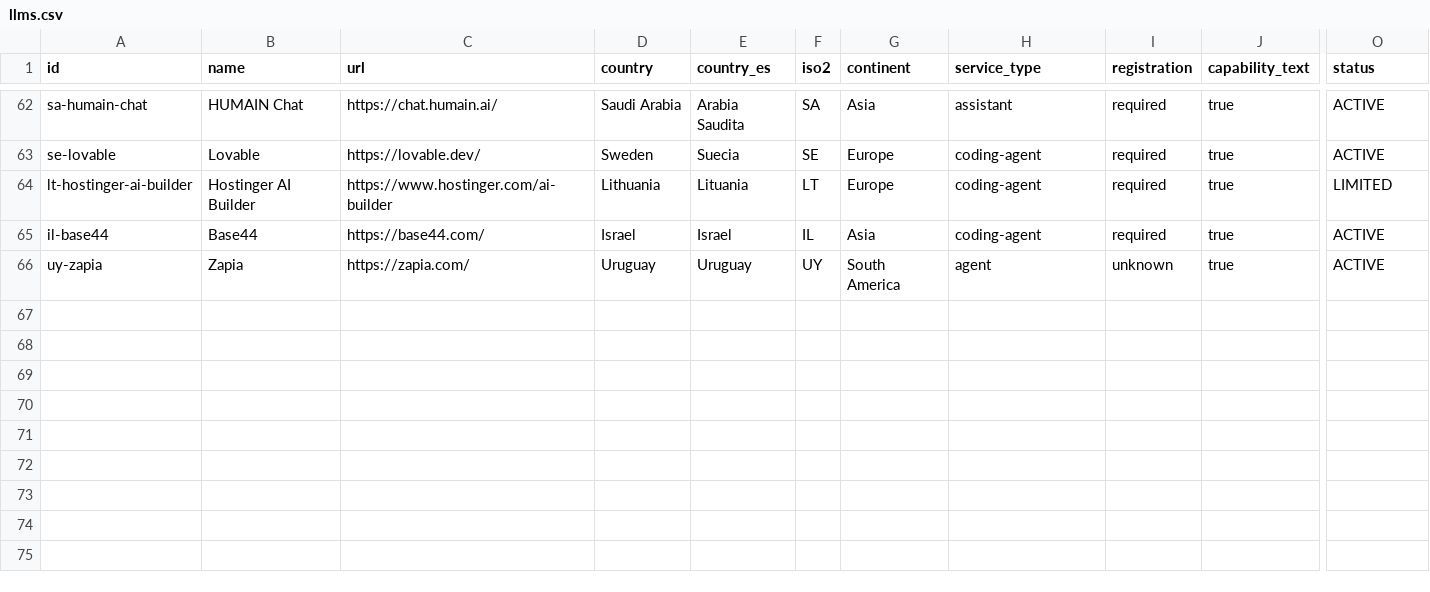
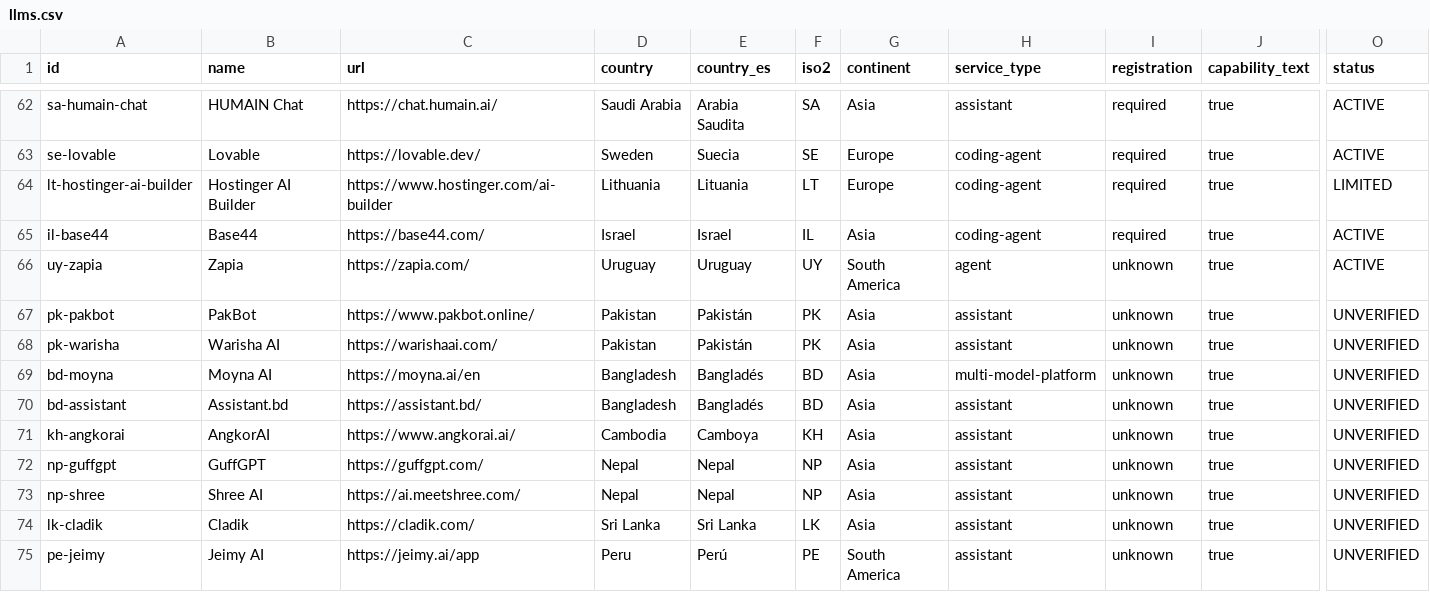
Before and after one commit to Renzo-BD/global-llm-atlas, a CSV file: data/llms.csv, drawn as a sheet; only a part is shown, gaps mark what is left out; rows hold the shown columns only; the diff names each change by its address in the sheet, - before the commit and + after, or states it on an @@ line.

Commit message:
data: synchronize CSV export with atlas candidate records

```diff
--- a/data/llms.csv
+++ b/data/llms.csv
+row 67: pk-pakbot | PakBot | https://www.pakbot.online/ | Pakistan | Pakistán | PK | Asia | assistant | unknown | true | UNVERIFIED
+row 68: pk-warisha | Warisha AI | https://warishaai.com/ | Pakistan | Pakistán | PK | Asia | assistant | unknown | true | UNVERIFIED
+row 69: bd-moyna | Moyna AI | https://moyna.ai/en | Bangladesh | Bangladés | BD | Asia | multi-model-platform | unknown | true | UNVERIFIED
+row 70: bd-assistant | Assistant.bd | https://assistant.bd/ | Bangladesh | Bangladés | BD | Asia | assistant | unknown | true | UNVERIFIED
+row 71: kh-angkorai | AngkorAI | https://www.angkorai.ai/ | Cambodia | Camboya | KH | Asia | assistant | unknown | true | UNVERIFIED
+row 72: np-guffgpt | GuffGPT | https://guffgpt.com/ | Nepal | Nepal | NP | Asia | assistant | unknown | true | UNVERIFIED
+row 73: np-shree | Shree AI | https://ai.meetshree.com/ | Nepal | Nepal | NP | Asia | assistant | unknown | true | UNVERIFIED
+row 74: lk-cladik | Cladik | https://cladik.com/ | Sri Lanka | Sri Lanka | LK | Asia | assistant | unknown | true | UNVERIFIED
+row 75: pe-jeimy | Jeimy AI | https://jeimy.ai/app | Peru | Perú | PE | South America | assistant | unknown | true | UNVERIFIED
```
